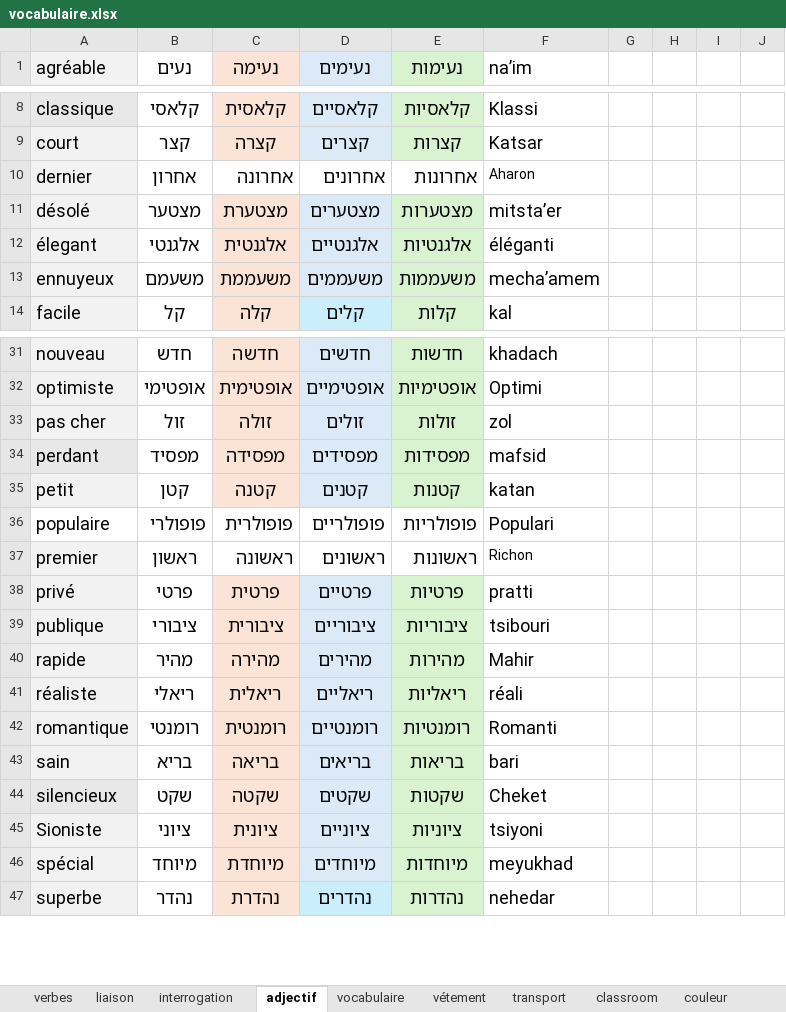
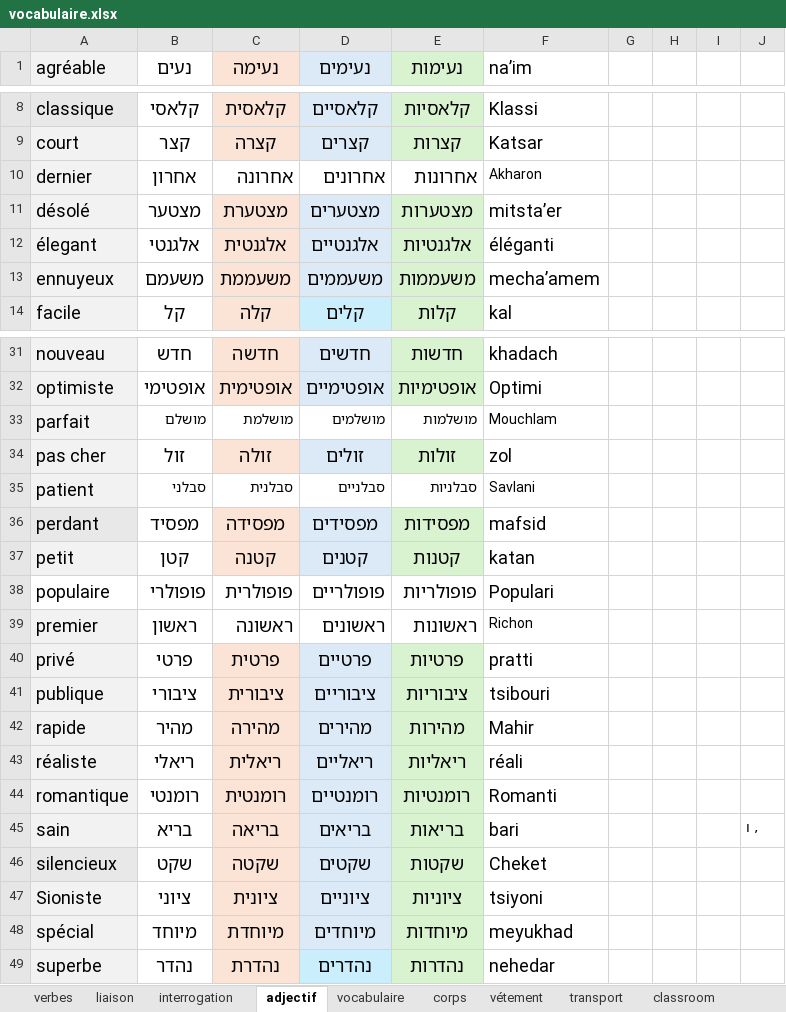
Before and after one commit to MUXOIK/mizoulpan-quiz, an Excel workbook: vocabulaire.xlsx, sheet adjectif, drawn as a sheet; only a part is shown, gaps mark what is left out; values as stored, in another font and other column widths than the file's, no borders; addresses are those after the commit; the diff names each change by its address in the sheet, - before the commit and + after, or states it on an @@ line.

```diff
--- a/vocabulaire.xlsx (sheet adjectif)
+++ b/vocabulaire.xlsx (sheet adjectif)
+sheet tab: corps
-F10 (na’im): Aharon
+F10 (na’im): Akharon
+row 33: parfait | מושלם | מושלמת | מושלמים | מושלמות | Mouchlam
+row 35: patient | סבלני | סבלנית | סבלניים | סבלניות | Savlani
-J45: (empty)
+J45: , ו
```
Also changed, not shown: sheet verbes, sheet vocabulaire, sheet nourriture.
